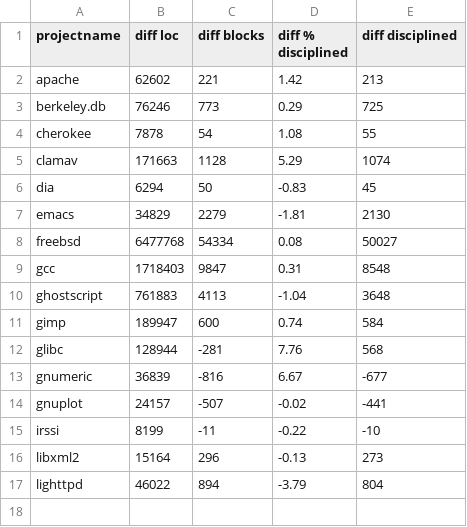
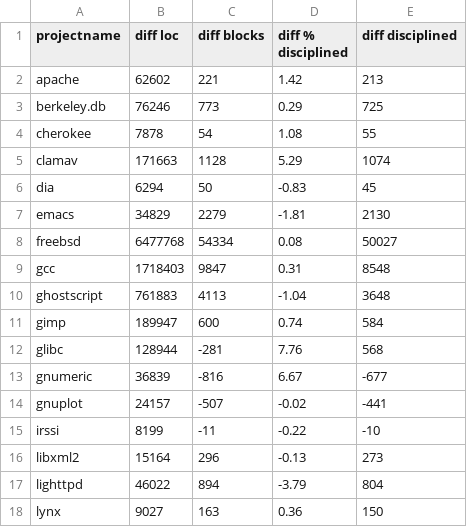
Before and after one commit to samurollie/ifdef-catcher, a CSV file: phase-2-quantitative-analysis/compare.csv, drawn as a sheet; the diff names each change by its address in the sheet, - before the commit and + after, or states it on an @@ line.

Commit message:
Update compare.csv

```diff
--- a/phase-2-quantitative-analysis/compare.csv
+++ b/phase-2-quantitative-analysis/compare.csv
+row 18: lynx | 9027 | 163 | 0.36 | 150
```
